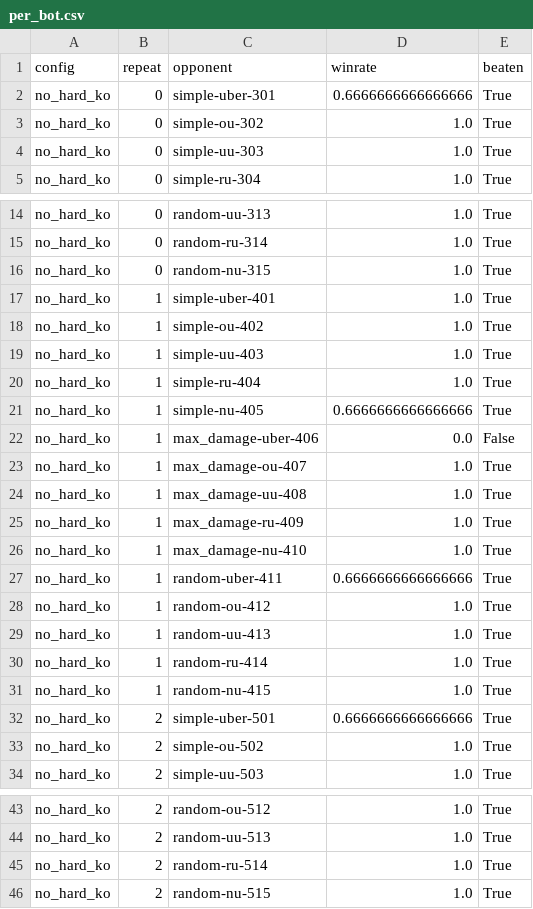
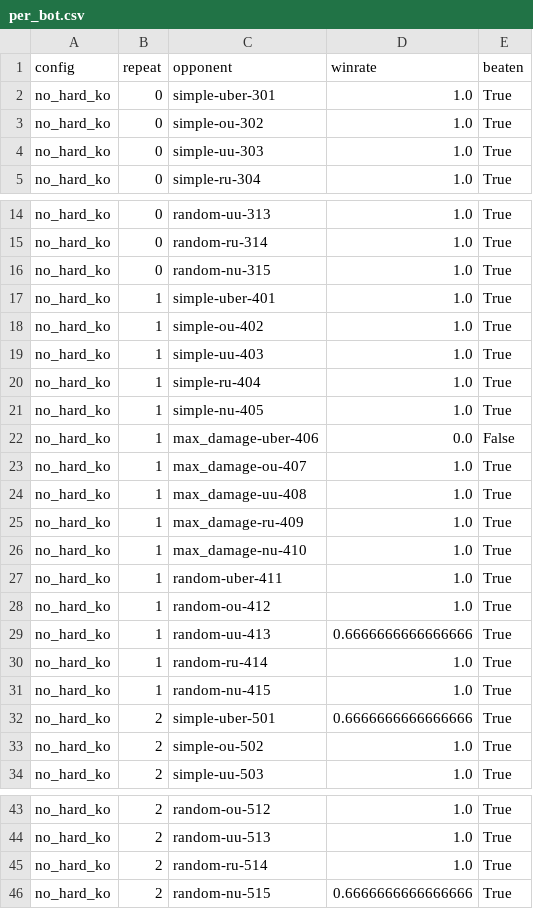
Before and after one commit to JoeyChen-exploration/showdown_agent, a CSV file: analysis/results/no_hard_ko/per_bot.csv, drawn as a sheet; only a part is shown, gaps mark what is left out.

```diff
--- a/analysis/results/no_hard_ko/per_bot.csv
+++ b/analysis/results/no_hard_ko/per_bot.csv
@@ -1,3 +1,3 @@
 config,repeat,opponent,winrate,beaten
-no_hard_ko,0,simple-uber-301,0.6666666666666666,True
+no_hard_ko,0,simple-uber-301,1.0,True
 no_hard_ko,0,simple-ou-302,1.0,True
@@ -20,3 +20,3 @@ no_hard_ko,1,simple-uu-403,1.0,True
 no_hard_ko,1,simple-ru-404,1.0,True
-no_hard_ko,1,simple-nu-405,0.6666666666666666,True
+no_hard_ko,1,simple-nu-405,1.0,True
 no_hard_ko,1,max_damage-uber-406,0.0,False
@@ -26,5 +26,5 @@ no_hard_ko,1,max_damage-ru-409,1.0,True
 no_hard_ko,1,max_damage-nu-410,1.0,True
-no_hard_ko,1,random-uber-411,0.6666666666666666,True
+no_hard_ko,1,random-uber-411,1.0,True
 no_hard_ko,1,random-ou-412,1.0,True
-no_hard_ko,1,random-uu-413,1.0,True
+no_hard_ko,1,random-uu-413,0.6666666666666666,True
 no_hard_ko,1,random-ru-414,1.0,True
@@ -45,2 +45,2 @@ no_hard_ko,2,random-uu-513,1.0,True
 no_hard_ko,2,random-ru-514,1.0,True
-no_hard_ko,2,random-nu-515,1.0,True
+no_hard_ko,2,random-nu-515,0.6666666666666666,True
```
Also changed, not shown: analysis/results/no_opening_script/per_bot.csv, analysis/results/setup_weight_15/per_bot.csv, 21 other files.
